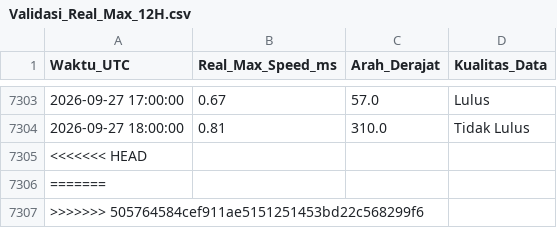
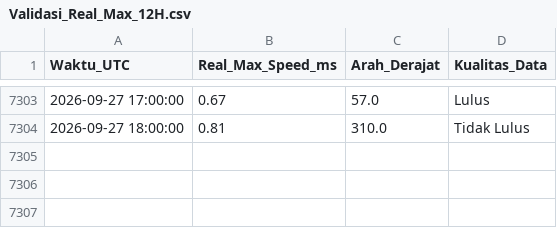
Before and after one commit to Umarhaidaralfaruq/MARLIN-Marine-Current-Intelligence-System, a CSV file: Hasil_Validasi/Validasi_Real_Max_12H.csv, drawn as a sheet; only a part is shown, gaps mark what is left out.

Commit message:
Update Validasi_Real_Max_12H.csv

```diff
--- a/Hasil_Validasi/Validasi_Real_Max_12H.csv
+++ b/Hasil_Validasi/Validasi_Real_Max_12H.csv
@@ -7304,4 +7304 @@ Waktu_UTC,Real_Max_Speed_ms,Arah_Derajat,Kualitas_Data
 2026-09-27 18:00:00,0.81,310.0,Tidak Lulus
-<<<<<<< HEAD,,,
-=======,,,
->>>>>>> 505764584cef911ae5151251453bd22c568299f6,,,
```
